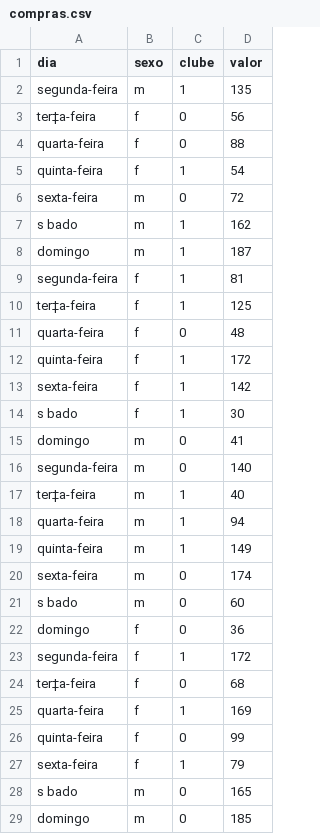
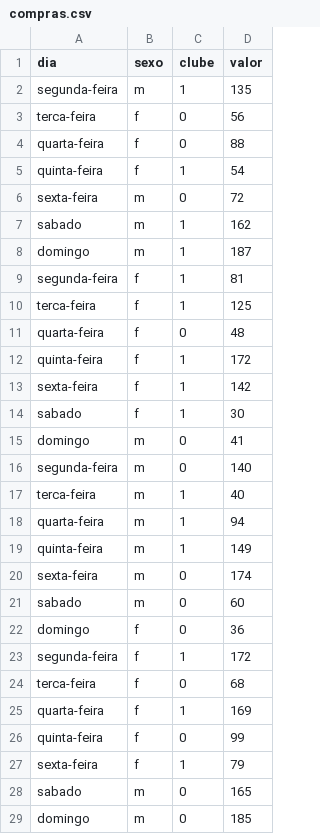
Before and after one commit to profivan-ai/cdb-Python, a CSV file: arquivos/compras.csv, drawn as a sheet; the diff names each change by its address in the sheet, - before the commit and + after, or states it on an @@ line.

Commit message:
Update compras.csv

```diff
--- a/arquivos/compras.csv
+++ b/arquivos/compras.csv
-A3 (dia): ter‡a-feira
+A3 (dia): terca-feira
-A7 (dia): s bado
+A7 (dia): sabado
-A10 (dia): ter‡a-feira
+A10 (dia): terca-feira
-A14 (dia): s bado
+A14 (dia): sabado
-A17 (dia): ter‡a-feira
+A17 (dia): terca-feira
-A21 (dia): s bado
+A21 (dia): sabado
-A24 (dia): ter‡a-feira
+A24 (dia): terca-feira
-A28 (dia): s bado
+A28 (dia): sabado
```
